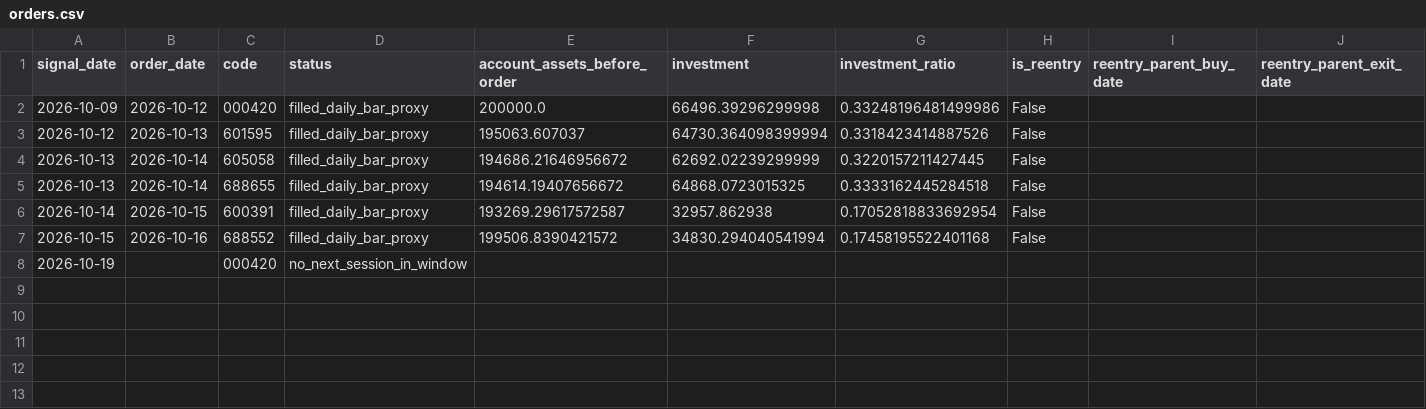
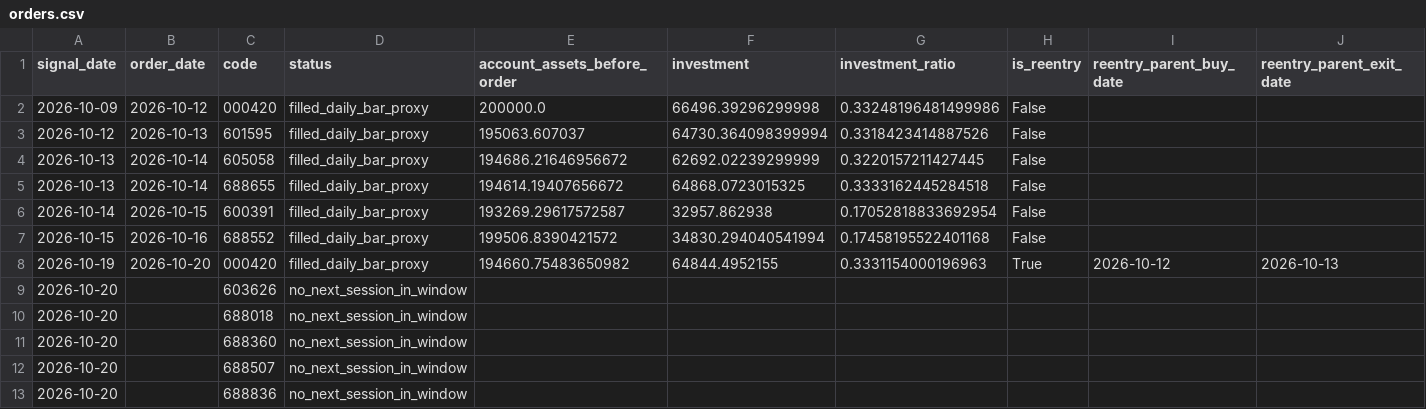
Before and after one commit to huvan9527-a11y/longhu, a CSV file: reports/reentry/orders.csv, drawn as a sheet; removed rows and columns are numbered as before the commit, all else as after; the diff names each change by its address in the sheet, - before the commit and + after, or states it on an @@ line.

```diff
--- a/reports/reentry/orders.csv
+++ b/reports/reentry/orders.csv
-row 8: 2026-10-19 |  | 000420 | no_next_session_in_window
+row 8: 2026-10-19 | 2026-10-20 | 000420 | filled_daily_bar_proxy | 194660.75483650982 | 64844.4952155 | 0.3331154000196963 | True | 2026-10-12 | 2026-10-13
+row 9: 2026-10-20 |  | 603626 | no_next_session_in_window
+row 10: 2026-10-20 |  | 688018 | no_next_session_in_window
+row 11: 2026-10-20 |  | 688360 | no_next_session_in_window
+row 12: 2026-10-20 |  | 688507 | no_next_session_in_window
+row 13: 2026-10-20 |  | 688836 | no_next_session_in_window
```
Also changed, not shown: reports/original/equity.csv, reports/reentry/trades.csv, 10 other files.
